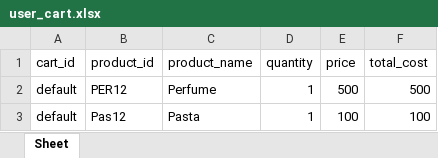
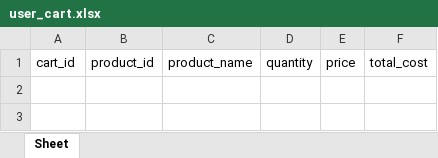
Before and after one commit to nish-jain4/REtail, an Excel workbook: user_cart.xlsx, sheet Sheet, drawn as a sheet; values as stored, in another font and other column widths than the file's, no borders; the diff names each change by its address in the sheet, - before the commit and + after, or states it on an @@ line.

```diff
--- a/user_cart.xlsx (sheet Sheet)
+++ b/user_cart.xlsx (sheet Sheet)
-row 2: default | PER12 | Perfume | 1 | 500 | 500
-row 3: default | Pas12 | Pasta | 1 | 100 | 100
```
Also changed, not shown: 13 other files.
